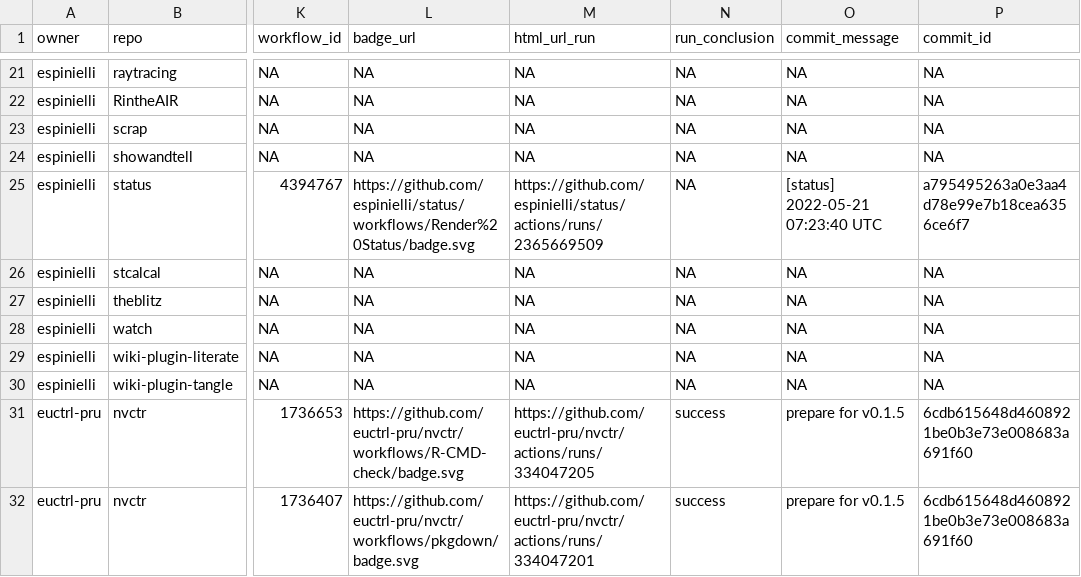
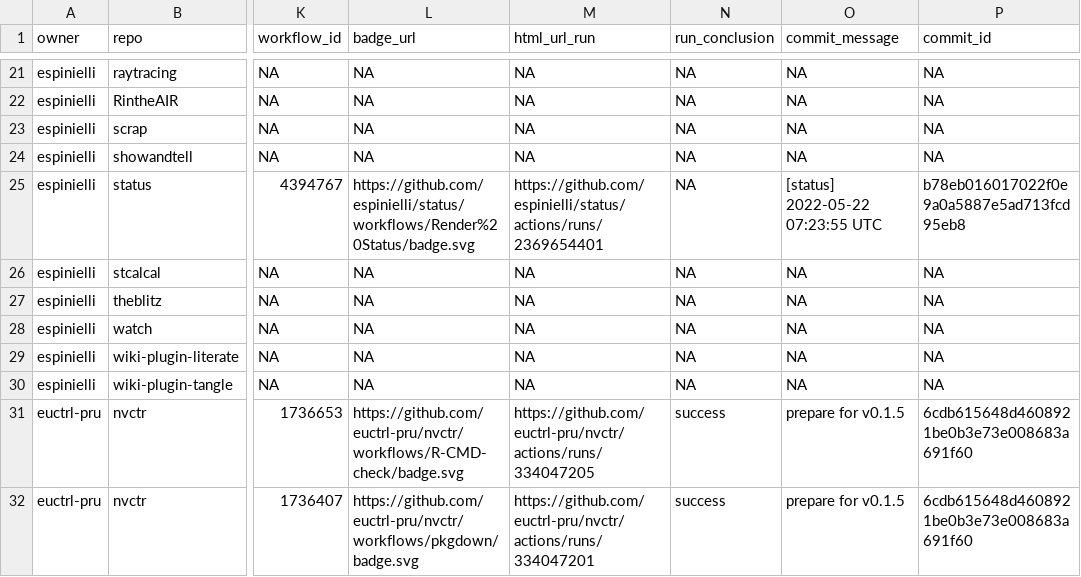
Before and after one commit to espinielli/status, a CSV file: repos.csv, drawn as a sheet; only a part is shown, gaps mark what is left out; the diff names each change by its address in the sheet, - before the commit and + after, or states it on an @@ line.

```diff
--- a/repos.csv
+++ b/repos.csv
-M25 (html_url_run): https://github.com/espinielli/status/actions/runs/2365669509
+M25 (html_url_run): https://github.com/espinielli/status/actions/runs/2369654401
-O25 (commit_message): [status] 2022-05-21 07:23:40 UTC
+O25 (commit_message): [status] 2022-05-22 07:23:55 UTC
-P25 (commit_id): a795495263a0e3aa4d78e99e7b18cea6356ce6f7
+P25 (commit_id): b78eb016017022f0e9a0a5887e5ad713fcd95eb8
```
Also changed, not shown: 1 other file.
